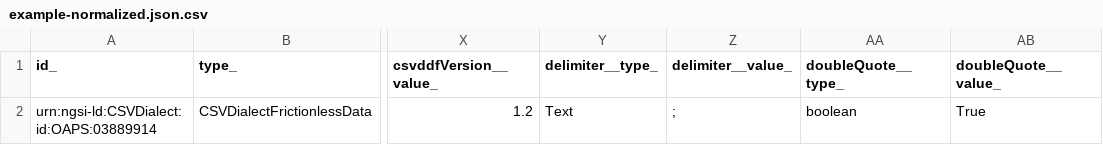
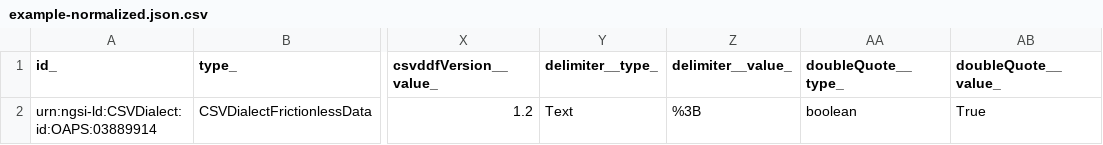
Before and after one commit to smart-data-models/dataModel.FrictionlessData, a CSV file: CSVDialectFrictionlessData/examples/example-normalized.json.csv, drawn as a sheet; only a part is shown, gaps mark what is left out; the diff names each change by its address in the sheet, - before the commit and + after, or states it on an @@ line.

Commit message:
Exported example to csv example-normalized.json

```diff
--- a/CSVDialectFrictionlessData/examples/example-normalized.json.csv
+++ b/CSVDialectFrictionlessData/examples/example-normalized.json.csv
-Z2 (delimiter__value_): ;
+Z2 (delimiter__value_): %3B
```
